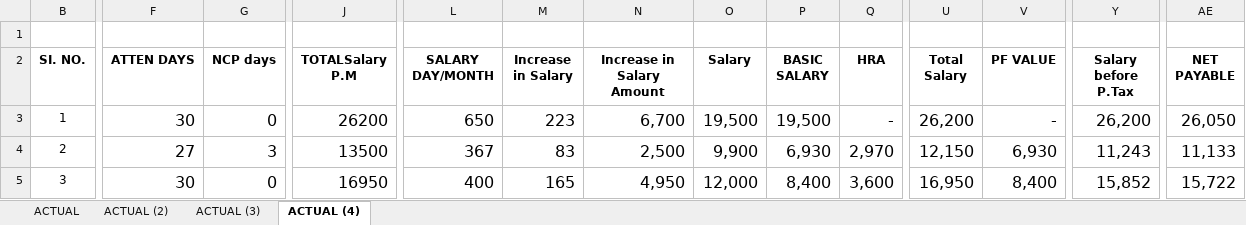
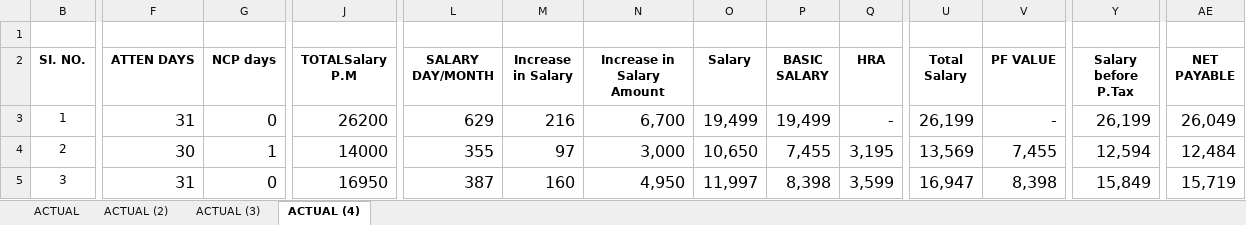
Before and after one commit to Piyushmanyata/NKPL_Salary, an Excel workbook: data/SALARY OLD NKPL.xlsx, sheet ACTUAL (4), drawn as a sheet; only a part is shown, gaps mark what is left out; values as stored, in another font and other column widths than the file's, no borders; the diff covers the shown part only; the diff names each change by its address in the sheet, - before the commit and + after, or states it on an @@ line.

```diff
--- a/data/SALARY OLD NKPL.xlsx (sheet ACTUAL (4))
+++ b/data/SALARY OLD NKPL.xlsx (sheet ACTUAL (4))
-F3 (ATTEN DAYS): 30
+F3 (ATTEN DAYS): 31
-L3 (SALARY DAY/MONTH): 650
+L3 (SALARY DAY/MONTH): 629
-M3 (Increase in Salary): 223
+M3 (Increase in Salary): 216
-O3 (Salary): 19,500
+O3 (Salary): 19,499
-P3 (BASIC SALARY): 19,500
+P3 (BASIC SALARY): 19,499
-U3 (Total Salary): 26,200
+U3 (Total Salary): 26,199
-Y3 (Salary before P.Tax): 26,200
+Y3 (Salary before P.Tax): 26,199
-AE3 (NET PAYABLE): 26,050
+AE3 (NET PAYABLE): 26,049
-F4 (ATTEN DAYS): 27
+F4 (ATTEN DAYS): 30
-G4 (NCP days): 3
+G4 (NCP days): 1
-J4 (TOTALSalary P.M): 13500
+J4 (TOTALSalary P.M): 14000
-L4 (SALARY DAY/MONTH): 367
+L4 (SALARY DAY/MONTH): 355
-M4 (Increase in Salary): 83
+M4 (Increase in Salary): 97
-N4 (Increase in Salary Amount): 2,500
+N4 (Increase in Salary Amount): 3,000
-O4 (Salary): 9,900
+O4 (Salary): 10,650
-P4 (BASIC SALARY): 6,930
+P4 (BASIC SALARY): 7,455
-Q4 (HRA): 2,970
+Q4 (HRA): 3,195
-U4 (Total Salary): 12,150
+U4 (Total Salary): 13,569
-V4 (PF VALUE): 6,930
+V4 (PF VALUE): 7,455
-Y4 (Salary before P.Tax): 11,243
+Y4 (Salary before P.Tax): 12,594
-AE4 (NET PAYABLE): 11,133
+AE4 (NET PAYABLE): 12,484
-F5 (ATTEN DAYS): 30
+F5 (ATTEN DAYS): 31
-L5 (SALARY DAY/MONTH): 400
+L5 (SALARY DAY/MONTH): 387
-M5 (Increase in Salary): 165
+M5 (Increase in Salary): 160
-O5 (Salary): 12,000
+O5 (Salary): 11,997
-P5 (BASIC SALARY): 8,400
+P5 (BASIC SALARY): 8,398
-Q5 (HRA): 3,600
+Q5 (HRA): 3,599
-U5 (Total Salary): 16,950
+U5 (Total Salary): 16,947
-V5 (PF VALUE): 8,400
+V5 (PF VALUE): 8,398
-Y5 (Salary before P.Tax): 15,852
+Y5 (Salary before P.Tax): 15,849
-AE5 (NET PAYABLE): 15,722
+AE5 (NET PAYABLE): 15,719
```
Also changed, not shown: 9 added rows, 9 removed rows, 436 edited cells and cell formats elsewhere in this sheet, formulas that keep their value, hidden cells, 4 other files.
